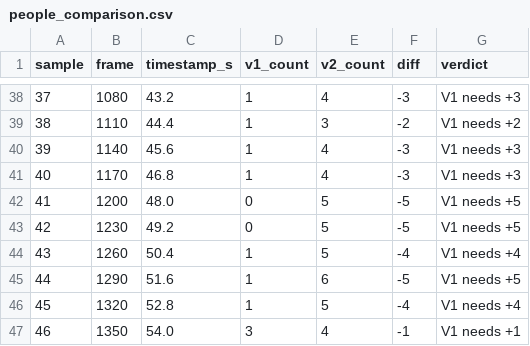
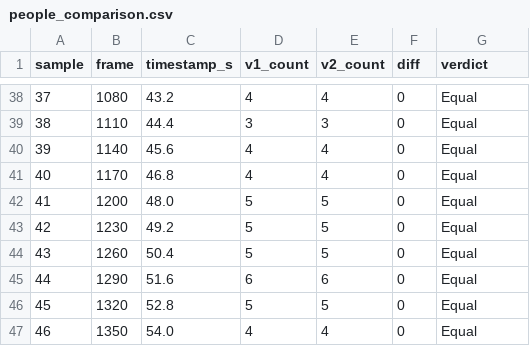
Before and after one commit to muhammad-moiz-ansari/retail-store-analysis, a CSV file: backend/output/people_comparison.csv, drawn as a sheet; only a part is shown, gaps mark what is left out; the diff covers the shown part only.

```diff
--- a/backend/output/people_comparison.csv
+++ b/backend/output/people_comparison.csv
@@ -38,10 +38,10 @@ sample,frame,timestamp_s,v1_count,v2_count,diff,verdict
-37,1080,43.2,1,4,-3,V1 needs +3
-38,1110,44.4,1,3,-2,V1 needs +2
-39,1140,45.6,1,4,-3,V1 needs +3
-40,1170,46.8,1,4,-3,V1 needs +3
-41,1200,48.0,0,5,-5,V1 needs +5
-42,1230,49.2,0,5,-5,V1 needs +5
-43,1260,50.4,1,5,-4,V1 needs +4
-44,1290,51.6,1,6,-5,V1 needs +5
-45,1320,52.8,1,5,-4,V1 needs +4
-46,1350,54.0,3,4,-1,V1 needs +1
+37,1080,43.2,4,4,0,Equal
+38,1110,44.4,3,3,0,Equal
+39,1140,45.6,4,4,0,Equal
+40,1170,46.8,4,4,0,Equal
+41,1200,48.0,5,5,0,Equal
+42,1230,49.2,5,5,0,Equal
+43,1260,50.4,5,5,0,Equal
+44,1290,51.6,6,6,0,Equal
+45,1320,52.8,5,5,0,Equal
+46,1350,54.0,4,4,0,Equal
```
Also changed, not shown: 87 edited cells elsewhere in this file, 5 other files.
